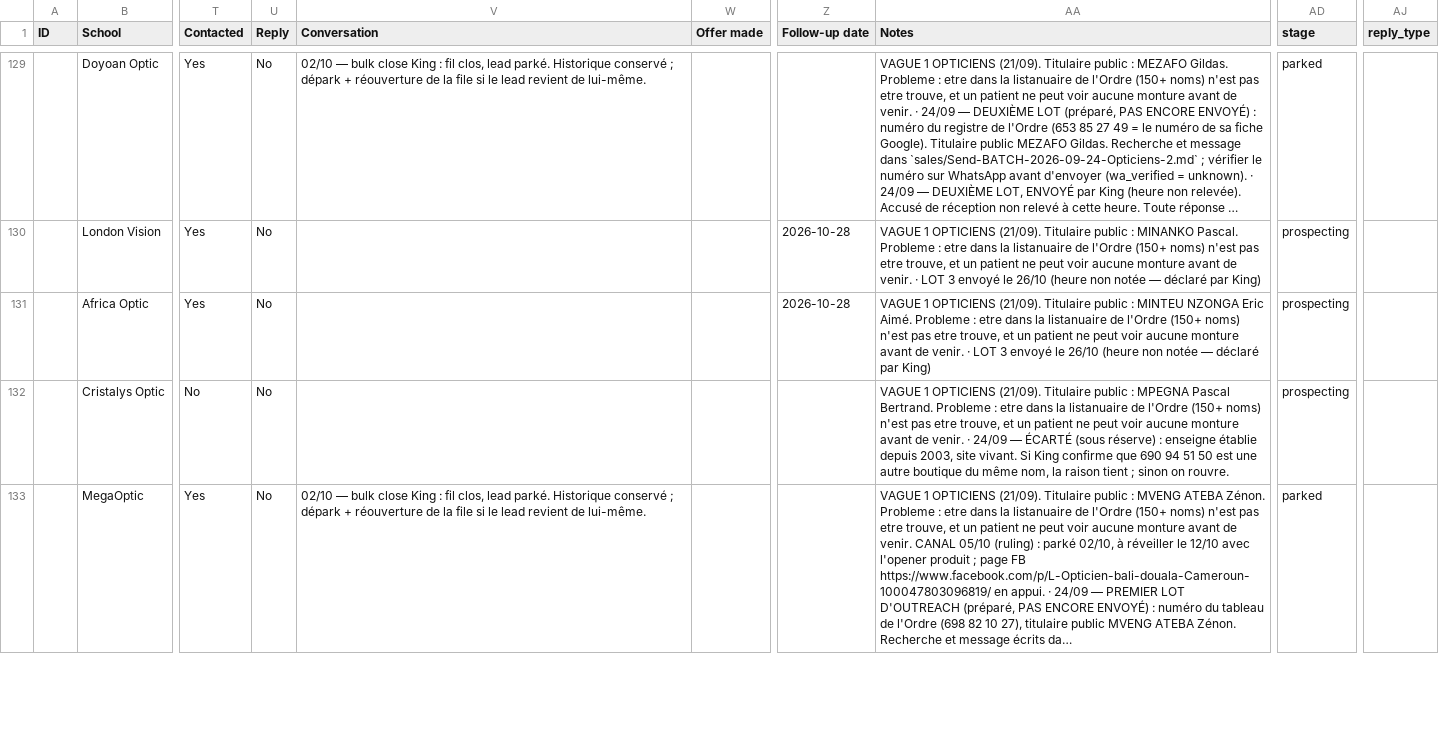
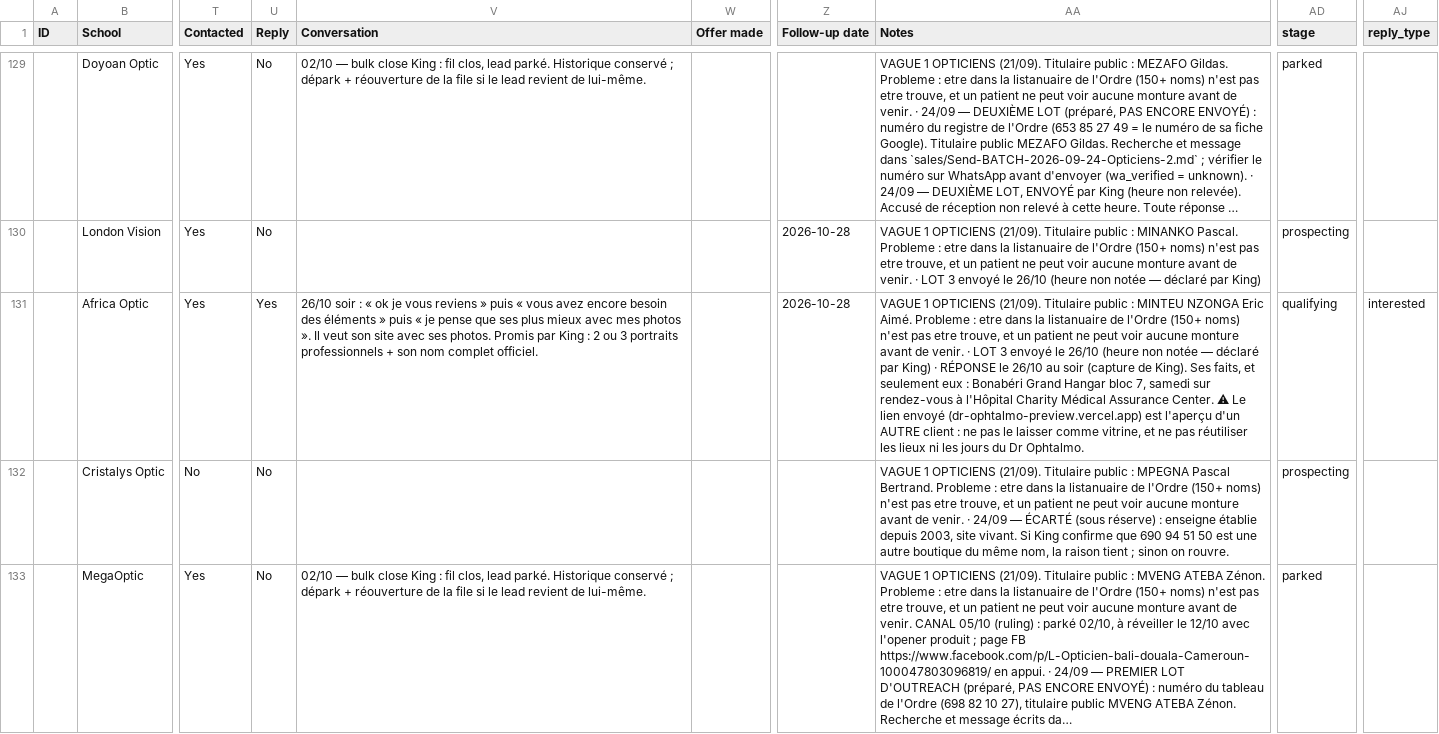
Before and after one commit to AKWOKING/AMK, a CSV file: leads/CRM.csv, drawn as a sheet; only a part is shown, gaps mark what is left out; long unchanged cells end in …; the diff names each change by its address in the sheet, - before the commit and + after, or states it on an @@ line.

Commit message:
Africa Optic a répondu : première conversation engagée, deux risques nommés
- CRM : stage=qualifying, reply_type=interested, la conversation citée mot pour mot.
- Tracker : réponses < 48 h passe à 2/15 (ISEE sur un message faux, Africa Optic sur un juste).
- Activity-Log : ses deux seuls faits (Bonabéri Grand Hangar bloc 7, samedi à l'Hôpital Charity),
  et les deux risques — le lien envoyé est l'aperçu d'un AUTRE client, et « Docteur » reste à trancher.

Co-authored-by: arena-agent <297053741+arena-agent@users.noreply.github.com>

```diff
--- a/leads/CRM.csv
+++ b/leads/CRM.csv
-U131 (Reply): No
+U131 (Reply): Yes
-V131 (Conversation): (empty)
+V131 (Conversation): 26/10 soir : « ok je vous reviens » puis « vous avez encore besoin des éléments » puis « je pense que ses plus mieux avec mes photos ». Il veut son site avec ses photos. Promis par King : 2 ou 3 portraits professionnels + son nom complet officiel.
-AA131 (Notes): …par King)
+AA131 (Notes): …par King) · RÉPONSE le 26/10 au soir (capture de King). Ses faits, et seulement eux : Bonabéri Grand Hangar bloc 7, samedi sur rendez-vous à l'Hôpital Charity Médical Assurance Center. ⚠ Le lien envoyé (dr-ophtalmo-preview.vercel.app) est l'aperçu d'un AUTRE client : ne pas le laisser comme vitrine, et ne pas réutiliser les lieux ni les jours du Dr Ophtalmo.
-AD131 (stage): prospecting
+AD131 (stage): qualifying
-AJ131 (reply_type): (empty)
+AJ131 (reply_type): interested
```
Also changed, not shown: 3 other files.
